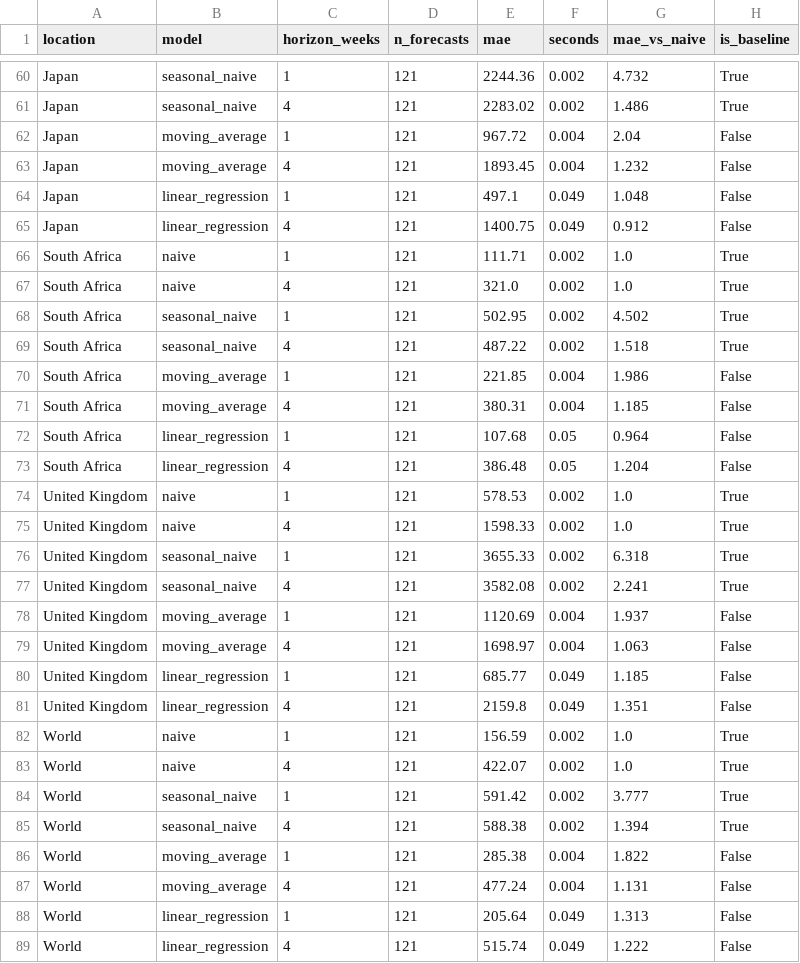
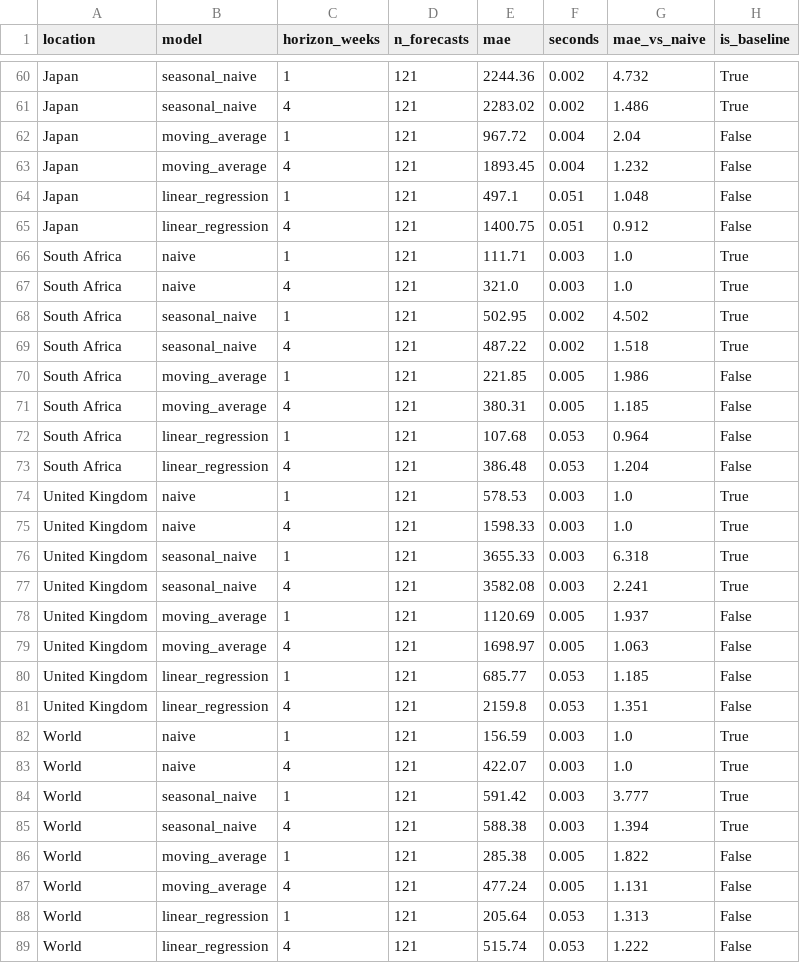
Before and after one commit to SalaFanChik/covid-global-dynamics, a CSV file: outputs/tables/forecast_metrics.csv, drawn as a sheet; only a part is shown, gaps mark what is left out; the diff covers the shown part only.

```diff
--- a/outputs/tables/forecast_metrics.csv
+++ b/outputs/tables/forecast_metrics.csv
@@ -63,27 +63,27 @@ Japan,moving_average,1,121,967.72,0.004,2.04,False
 Japan,moving_average,4,121,1893.45,0.004,1.232,False
-Japan,linear_regression,1,121,497.1,0.049,1.048,False
-Japan,linear_regression,4,121,1400.75,0.049,0.912,False
-South Africa,naive,1,121,111.71,0.002,1.0,True
-South Africa,naive,4,121,321.0,0.002,1.0,True
+Japan,linear_regression,1,121,497.1,0.051,1.048,False
+Japan,linear_regression,4,121,1400.75,0.051,0.912,False
+South Africa,naive,1,121,111.71,0.003,1.0,True
+South Africa,naive,4,121,321.0,0.003,1.0,True
 South Africa,seasonal_naive,1,121,502.95,0.002,4.502,True
 South Africa,seasonal_naive,4,121,487.22,0.002,1.518,True
-South Africa,moving_average,1,121,221.85,0.004,1.986,False
-South Africa,moving_average,4,121,380.31,0.004,1.185,False
-South Africa,linear_regression,1,121,107.68,0.05,0.964,False
-South Africa,linear_regression,4,121,386.48,0.05,1.204,False
-United Kingdom,naive,1,121,578.53,0.002,1.0,True
-United Kingdom,naive,4,121,1598.33,0.002,1.0,True
-United Kingdom,seasonal_naive,1,121,3655.33,0.002,6.318,True
-United Kingdom,seasonal_naive,4,121,3582.08,0.002,2.241,True
-United Kingdom,moving_average,1,121,1120.69,0.004,1.937,False
-United Kingdom,moving_average,4,121,1698.97,0.004,1.063,False
-United Kingdom,linear_regression,1,121,685.77,0.049,1.185,False
-United Kingdom,linear_regression,4,121,2159.8,0.049,1.351,False
-World,naive,1,121,156.59,0.002,1.0,True
-World,naive,4,121,422.07,0.002,1.0,True
-World,seasonal_naive,1,121,591.42,0.002,3.777,True
-World,seasonal_naive,4,121,588.38,0.002,1.394,True
-World,moving_average,1,121,285.38,0.004,1.822,False
-World,moving_average,4,121,477.24,0.004,1.131,False
-World,linear_regression,1,121,205.64,0.049,1.313,False
-World,linear_regression,4,121,515.74,0.049,1.222,False
+South Africa,moving_average,1,121,221.85,0.005,1.986,False
+South Africa,moving_average,4,121,380.31,0.005,1.185,False
+South Africa,linear_regression,1,121,107.68,0.053,0.964,False
+South Africa,linear_regression,4,121,386.48,0.053,1.204,False
+United Kingdom,naive,1,121,578.53,0.003,1.0,True
+United Kingdom,naive,4,121,1598.33,0.003,1.0,True
+United Kingdom,seasonal_naive,1,121,3655.33,0.003,6.318,True
+United Kingdom,seasonal_naive,4,121,3582.08,0.003,2.241,True
+United Kingdom,moving_average,1,121,1120.69,0.005,1.937,False
+United Kingdom,moving_average,4,121,1698.97,0.005,1.063,False
+United Kingdom,linear_regression,1,121,685.77,0.053,1.185,False
+United Kingdom,linear_regression,4,121,2159.8,0.053,1.351,False
+World,naive,1,121,156.59,0.003,1.0,True
+World,naive,4,121,422.07,0.003,1.0,True
+World,seasonal_naive,1,121,591.42,0.003,3.777,True
+World,seasonal_naive,4,121,588.38,0.003,1.394,True
+World,moving_average,1,121,285.38,0.005,1.822,False
+World,moving_average,4,121,477.24,0.005,1.131,False
+World,linear_regression,1,121,205.64,0.053,1.313,False
+World,linear_regression,4,121,515.74,0.053,1.222,False
```
Also changed, not shown: 16 edited cells elsewhere in this file, outputs/tables/forecast_summary.csv, outputs/tables/format_comparison.csv, 28 other files.
